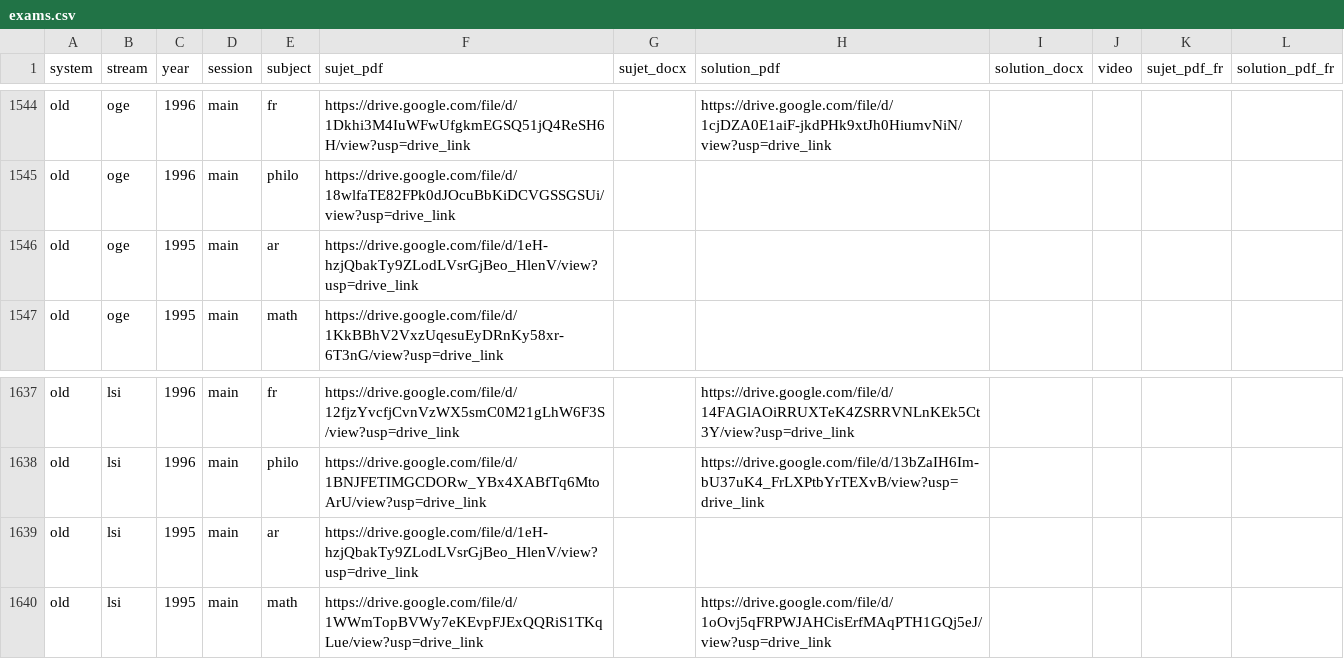
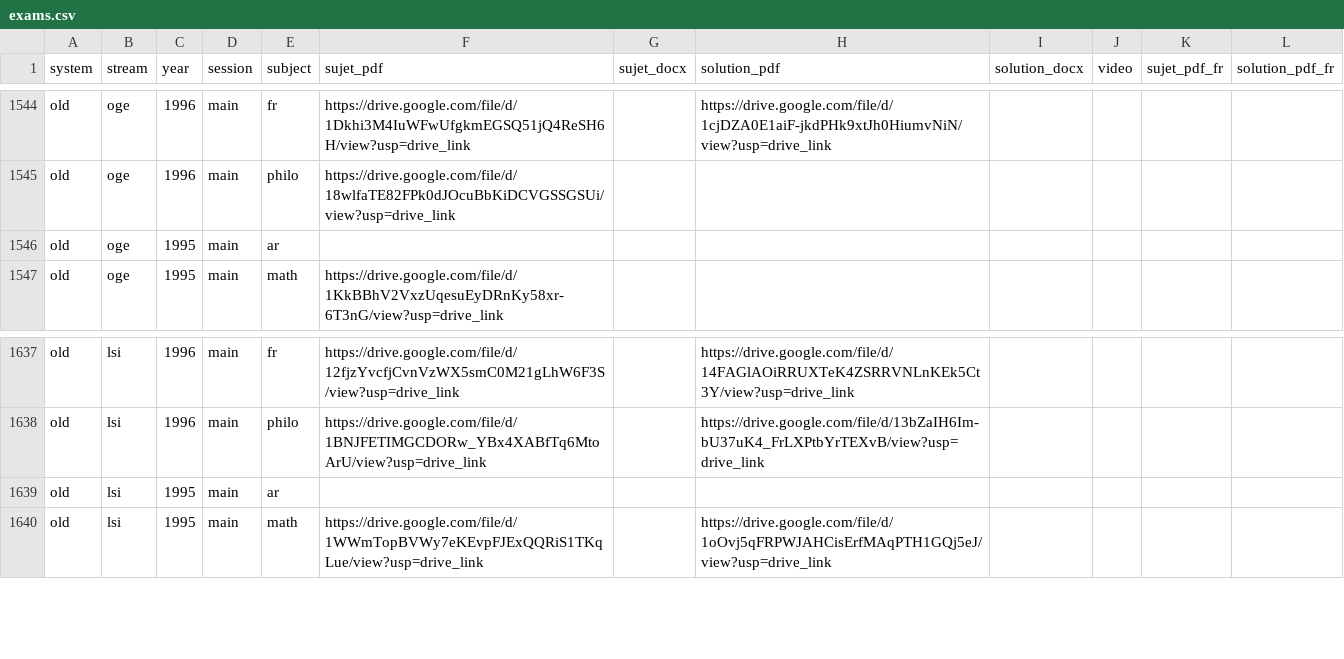
Before and after one commit to bacalauria/majmaa, a CSV file: data/exams.csv, drawn as a sheet; only a part is shown, gaps mark what is left out; the diff covers the shown part only.

```diff
--- a/data/exams.csv
+++ b/data/exams.csv
@@ -1545,3 +1545,3 @@ old,oge,1996,main,fr,https://drive.google.com/file/d/1Dkhi3M4IuWFwUfgkmEGSQ51jQ4
 old,oge,1996,main,philo,https://drive.google.com/file/d/18wlfaTE82FPk0dJOcuBbKiDCVGSSGSUi/view?usp=drive_link,,,,,,
-old,oge,1995,main,ar,https://drive.google.com/file/d/1eH-hzjQbakTy9ZLodLVsrGjBeo_HlenV/view?usp=drive_link,,,,,,
+old,oge,1995,main,ar,,,,,,,
 old,oge,1995,main,math,https://drive.google.com/file/d/1KkBBhV2VxzUqesuEyDRnKy58xr-6T3nG/view?usp=drive_link,,,,,,
@@ -1638,3 +1638,3 @@ old,lsi,1996,main,fr,https://drive.google.com/file/d/12fjzYvcfjCvnVzWX5smC0M21gL
 old,lsi,1996,main,philo,https://drive.google.com/file/d/1BNJFETIMGCDORw_YBx4XABfTq6MtoArU/view?usp=drive_link,,https://drive.google.com/file/d/13bZaIH6Im-bU37uK4_FrLXPtbYrTEXvB/view?usp=drive_link,,,,
-old,lsi,1995,main,ar,https://drive.google.com/file/d/1eH-hzjQbakTy9ZLodLVsrGjBeo_HlenV/view?usp=drive_link,,,,,,
+old,lsi,1995,main,ar,,,,,,,
 old,lsi,1995,main,math,https://drive.google.com/file/d/1WWmTopBVWy7eKEvpFJExQQRiS1TKqLue/view?usp=drive_link,,https://drive.google.com/file/d/1oOvj5qFRPWJAHCisErfMAqPTH1GQj5eJ/view?usp=drive_link,,,,
```
Also changed, not shown: 14 edited cells elsewhere in this file, migration/missing_files.csv, 8 other files.
